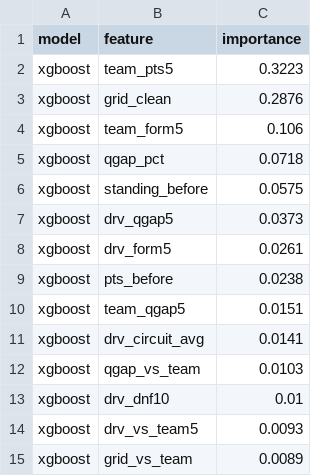
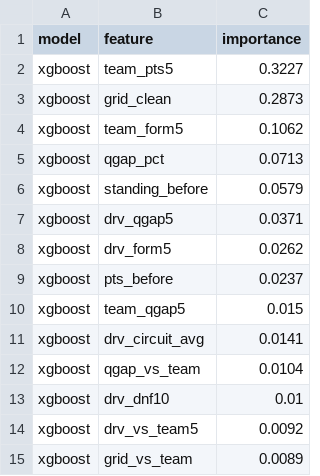
Before and after one commit to ArtuurHeidbuchel/F1-Prediction-Model, a CSV file: output/feature_importance.csv, drawn as a sheet.

```diff
--- a/output/feature_importance.csv
+++ b/output/feature_importance.csv
@@ -1,15 +1,15 @@
 model,feature,importance
-xgboost,team_pts5,0.3223
-xgboost,grid_clean,0.2876
-xgboost,team_form5,0.106
-xgboost,qgap_pct,0.0718
-xgboost,standing_before,0.0575
-xgboost,drv_qgap5,0.0373
-xgboost,drv_form5,0.0261
-xgboost,pts_before,0.0238
-xgboost,team_qgap5,0.0151
+xgboost,team_pts5,0.3227
+xgboost,grid_clean,0.2873
+xgboost,team_form5,0.1062
+xgboost,qgap_pct,0.0713
+xgboost,standing_before,0.0579
+xgboost,drv_qgap5,0.0371
+xgboost,drv_form5,0.0262
+xgboost,pts_before,0.0237
+xgboost,team_qgap5,0.015
 xgboost,drv_circuit_avg,0.0141
-xgboost,qgap_vs_team,0.0103
+xgboost,qgap_vs_team,0.0104
 xgboost,drv_dnf10,0.01
-xgboost,drv_vs_team5,0.0093
+xgboost,drv_vs_team5,0.0092
 xgboost,grid_vs_team,0.0089
```
Also changed, not shown: output/backtest_races.csv, output/backtest_summary.csv, 1 other file.
